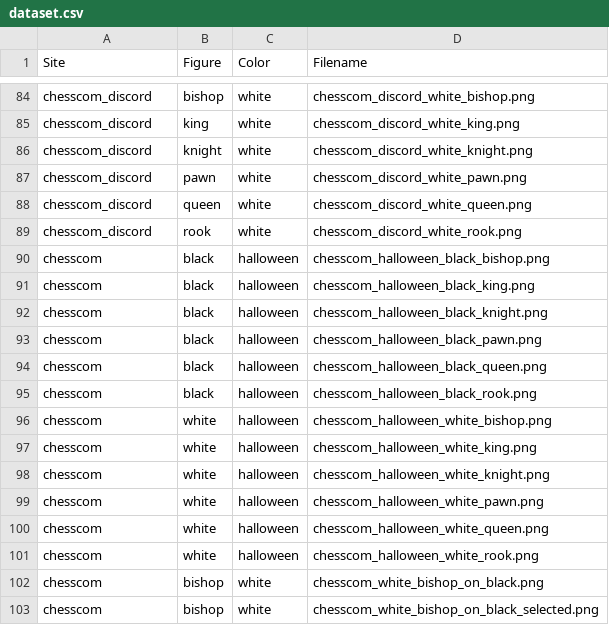
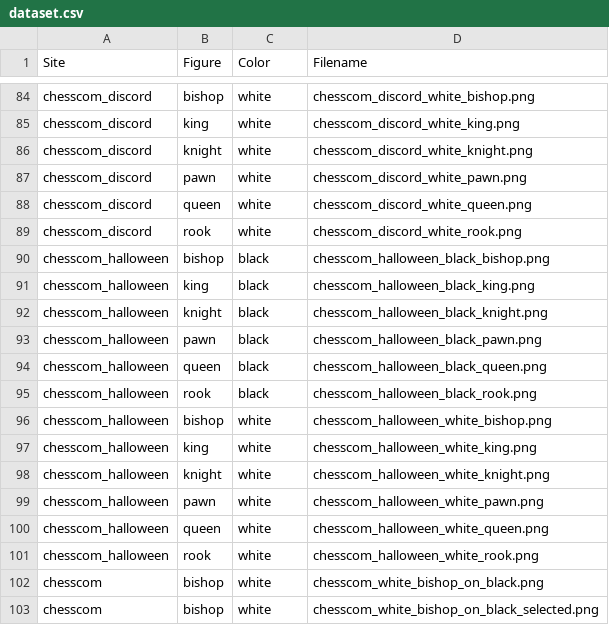
Before and after one commit to Zaurall/chessmind-rl, a CSV file: data/cells/dataset.csv, drawn as a sheet; only a part is shown, gaps mark what is left out.

Commit message:
changed dataset

```diff
--- a/data/cells/dataset.csv
+++ b/data/cells/dataset.csv
@@ -89,14 +89,14 @@ chesscom_discord,queen,white,chesscom_discord_white_queen.png
 chesscom_discord,rook,white,chesscom_discord_white_rook.png
-chesscom,black,halloween,chesscom_halloween_black_bishop.png
-chesscom,black,halloween,chesscom_halloween_black_king.png
-chesscom,black,halloween,chesscom_halloween_black_knight.png
-chesscom,black,halloween,chesscom_halloween_black_pawn.png
-chesscom,black,halloween,chesscom_halloween_black_queen.png
-chesscom,black,halloween,chesscom_halloween_black_rook.png
-chesscom,white,halloween,chesscom_halloween_white_bishop.png
-chesscom,white,halloween,chesscom_halloween_white_king.png
-chesscom,white,halloween,chesscom_halloween_white_knight.png
-chesscom,white,halloween,chesscom_halloween_white_pawn.png
-chesscom,white,halloween,chesscom_halloween_white_queen.png
-chesscom,white,halloween,chesscom_halloween_white_rook.png
+chesscom_halloween,bishop,black,chesscom_halloween_black_bishop.png
+chesscom_halloween,king,black,chesscom_halloween_black_king.png
+chesscom_halloween,knight,black,chesscom_halloween_black_knight.png
+chesscom_halloween,pawn,black,chesscom_halloween_black_pawn.png
+chesscom_halloween,queen,black,chesscom_halloween_black_queen.png
+chesscom_halloween,rook,black,chesscom_halloween_black_rook.png
+chesscom_halloween,bishop,white,chesscom_halloween_white_bishop.png
+chesscom_halloween,king,white,chesscom_halloween_white_king.png
+chesscom_halloween,knight,white,chesscom_halloween_white_knight.png
+chesscom_halloween,pawn,white,chesscom_halloween_white_pawn.png
+chesscom_halloween,queen,white,chesscom_halloween_white_queen.png
+chesscom_halloween,rook,white,chesscom_halloween_white_rook.png
 chesscom,bishop,white,chesscom_white_bishop_on_black.png
```
